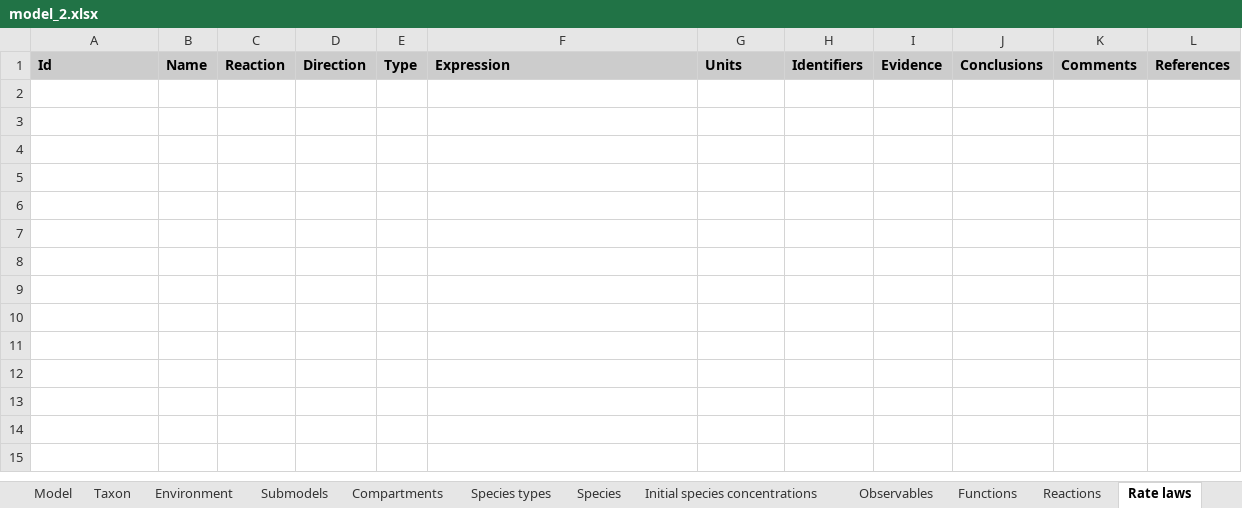
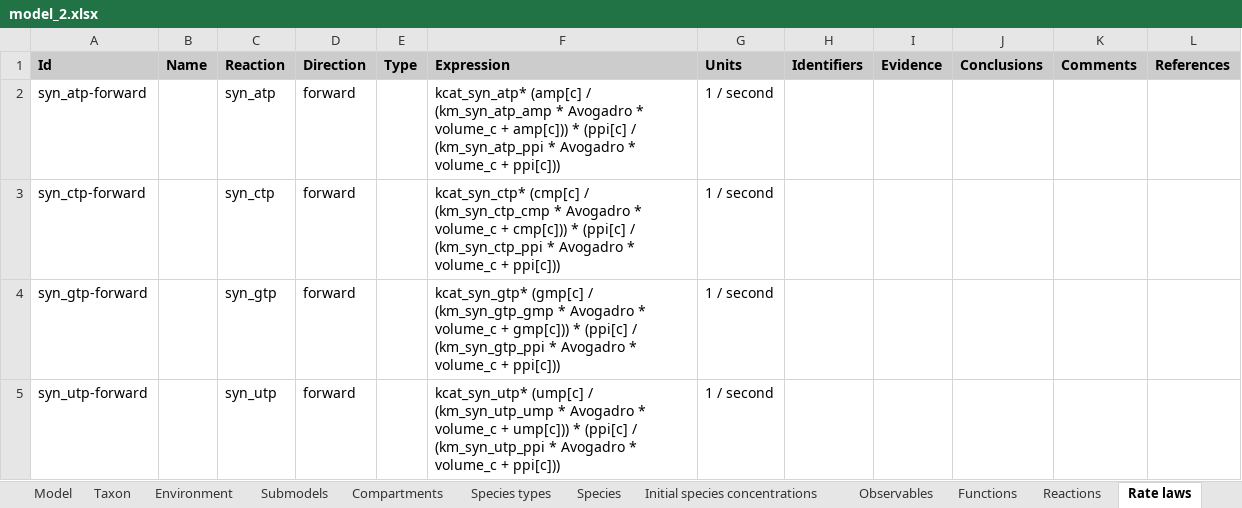
Before and after one commit to KarrLab/rand_wc_model_gen, an Excel workbook: rand_wc_model_gen/model_gen/model_2.xlsx, sheet Rate laws, drawn as a sheet; values as stored, in another font and other column widths than the file's, no borders; the diff names each change by its address in the sheet, - before the commit and + after, or states it on an @@ line.

Commit message:
refactor ntp synthesis reactions and rate laws

```diff
--- a/rand_wc_model_gen/model_gen/model_2.xlsx (sheet Rate laws)
+++ b/rand_wc_model_gen/model_gen/model_2.xlsx (sheet Rate laws)
+row 2: syn_atp-forward |  | syn_atp | forward |  | kcat_syn_atp* (amp[c] / (km_syn_atp_amp * Avogadro * volume_c + amp[c])) * (ppi[c] / (km_syn_atp_ppi * Avogadro * volume_c + ppi[c])) | 1 / second
+row 3: syn_ctp-forward |  | syn_ctp | forward |  | kcat_syn_ctp* (cmp[c] / (km_syn_ctp_cmp * Avogadro * volume_c + cmp[c])) * (ppi[c] / (km_syn_ctp_ppi * Avogadro * volume_c + ppi[c])) | 1 / second
+row 4: syn_gtp-forward |  | syn_gtp | forward |  | kcat_syn_gtp* (gmp[c] / (km_syn_gtp_gmp * Avogadro * volume_c + gmp[c])) * (ppi[c] / (km_syn_gtp_ppi * Avogadro * volume_c + ppi[c])) | 1 / second
+row 5: syn_utp-forward |  | syn_utp | forward |  | kcat_syn_utp* (ump[c] / (km_syn_utp_ump * Avogadro * volume_c + ump[c])) * (ppi[c] / (km_syn_utp_ppi * Avogadro * volume_c + ppi[c])) | 1 / second
```
Also changed, not shown: sheet Parameters, sheet Species types, sheet Table of contents, sheet Model, 2 other files.
